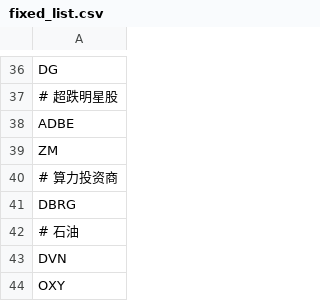
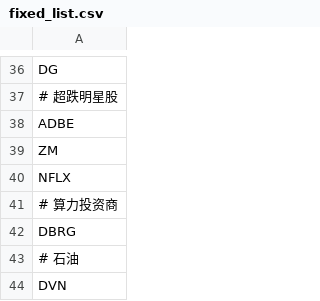
Before and after one commit to joeyrensh/pub_finance, a CSV file: pub_finance/finance/usstockinfo/fixed_list.csv, drawn as a sheet; only a part is shown, gaps mark what is left out; the shorter side is filled out with more unchanged rows; the diff names each change by its address in the sheet, - before the commit and + after, or states it on an @@ line.

```diff
--- a/pub_finance/finance/usstockinfo/fixed_list.csv
+++ b/pub_finance/finance/usstockinfo/fixed_list.csv
+row 40: NFLX
```
Also changed, not shown: 2 other files.
